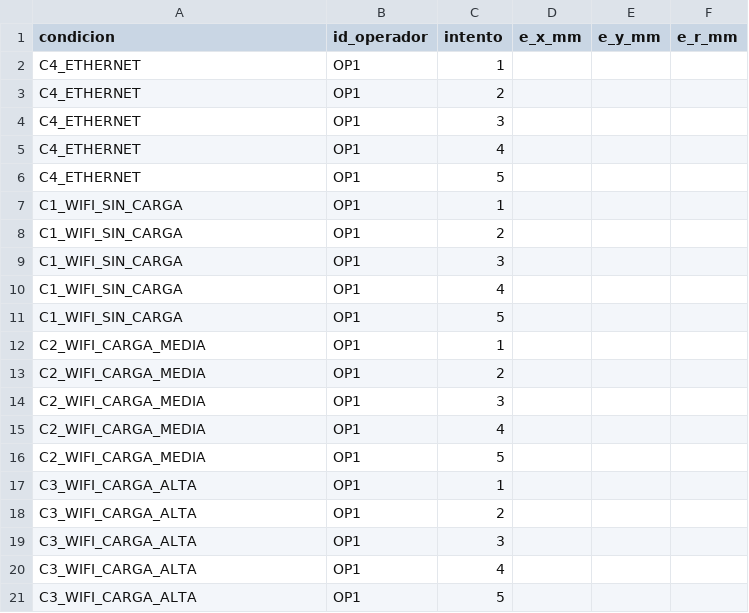
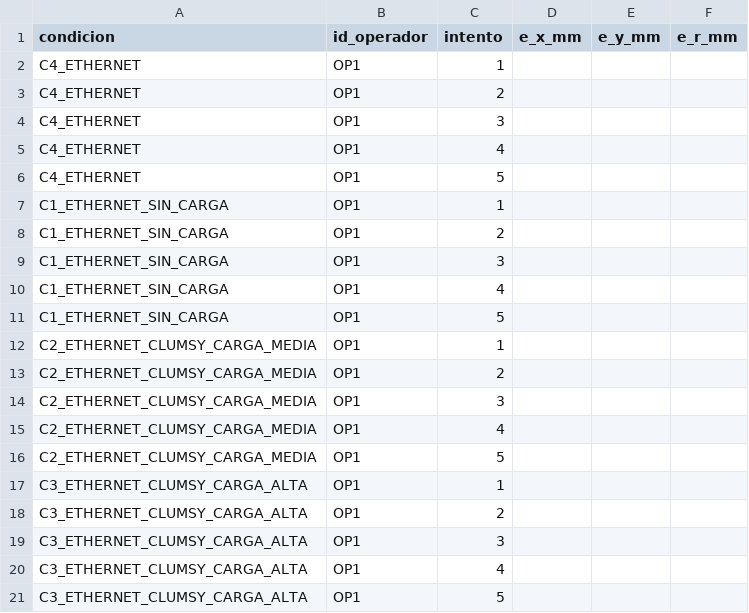
Before and after one commit to borgg16/HandTraking-TFG, a CSV file: PC-ROBOT/Pruebas_Funcionales/resultados/plantilla_medidas_m2_m3.csv, drawn as a sheet.

```diff
--- a/PC-ROBOT/Pruebas_Funcionales/resultados/plantilla_medidas_m2_m3.csv
+++ b/PC-ROBOT/Pruebas_Funcionales/resultados/plantilla_medidas_m2_m3.csv
@@ -6,16 +6,16 @@ C4_ETHERNET,OP1,4,,,
 C4_ETHERNET,OP1,5,,,
-C1_WIFI_SIN_CARGA,OP1,1,,,
-C1_WIFI_SIN_CARGA,OP1,2,,,
-C1_WIFI_SIN_CARGA,OP1,3,,,
-C1_WIFI_SIN_CARGA,OP1,4,,,
-C1_WIFI_SIN_CARGA,OP1,5,,,
-C2_WIFI_CARGA_MEDIA,OP1,1,,,
-C2_WIFI_CARGA_MEDIA,OP1,2,,,
-C2_WIFI_CARGA_MEDIA,OP1,3,,,
-C2_WIFI_CARGA_MEDIA,OP1,4,,,
-C2_WIFI_CARGA_MEDIA,OP1,5,,,
-C3_WIFI_CARGA_ALTA,OP1,1,,,
-C3_WIFI_CARGA_ALTA,OP1,2,,,
-C3_WIFI_CARGA_ALTA,OP1,3,,,
-C3_WIFI_CARGA_ALTA,OP1,4,,,
-C3_WIFI_CARGA_ALTA,OP1,5,,,
+C1_ETHERNET_SIN_CARGA,OP1,1,,,
+C1_ETHERNET_SIN_CARGA,OP1,2,,,
+C1_ETHERNET_SIN_CARGA,OP1,3,,,
+C1_ETHERNET_SIN_CARGA,OP1,4,,,
+C1_ETHERNET_SIN_CARGA,OP1,5,,,
+C2_ETHERNET_CLUMSY_CARGA_MEDIA,OP1,1,,,
+C2_ETHERNET_CLUMSY_CARGA_MEDIA,OP1,2,,,
+C2_ETHERNET_CLUMSY_CARGA_MEDIA,OP1,3,,,
+C2_ETHERNET_CLUMSY_CARGA_MEDIA,OP1,4,,,
+C2_ETHERNET_CLUMSY_CARGA_MEDIA,OP1,5,,,
+C3_ETHERNET_CLUMSY_CARGA_ALTA,OP1,1,,,
+C3_ETHERNET_CLUMSY_CARGA_ALTA,OP1,2,,,
+C3_ETHERNET_CLUMSY_CARGA_ALTA,OP1,3,,,
+C3_ETHERNET_CLUMSY_CARGA_ALTA,OP1,4,,,
+C3_ETHERNET_CLUMSY_CARGA_ALTA,OP1,5,,,
```
Also changed, not shown: PC-ROBOT/Pruebas_Funcionales/resultados/M2/tabla_analisis_m2.csv, PC-ROBOT/Pruebas_Funcionales/resultados/M3/tabla_analisis_m3.csv, 32 other files.
